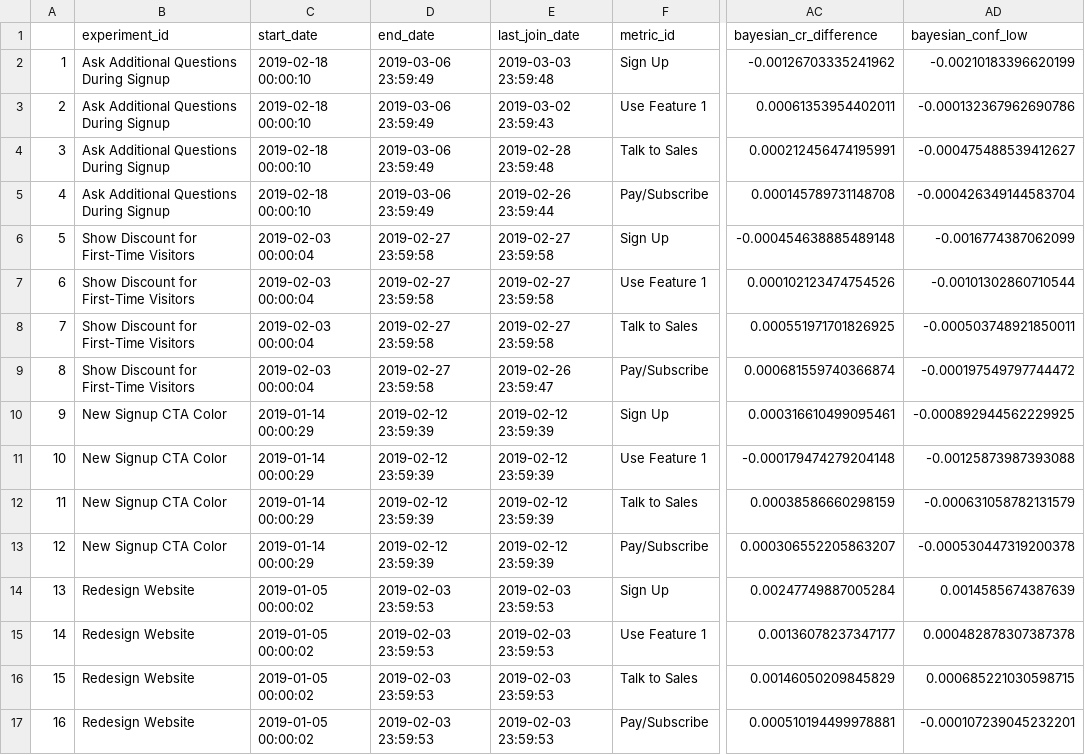
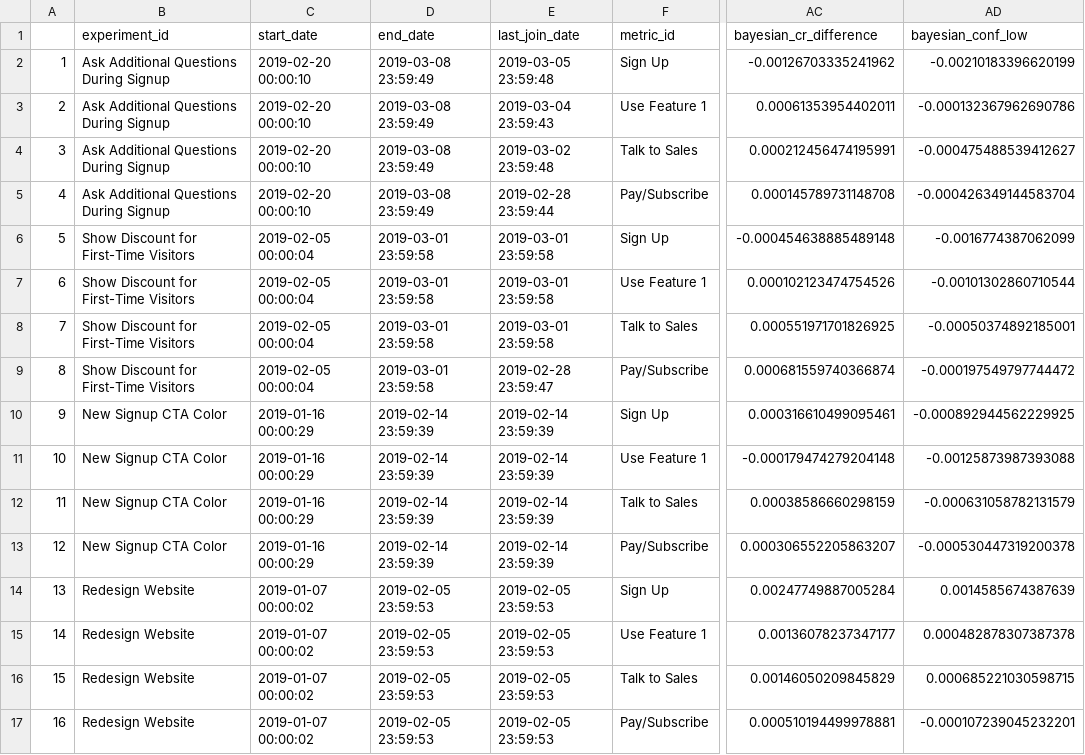
Before and after one commit to shane-kercheval/shiny-ab-testing, a CSV file: unit_tests/data/helpers/experiments_summary.csv, drawn as a sheet; only a part is shown, gaps mark what is left out; the diff names each change by its address in the sheet, - before the commit and + after, or states it on an @@ line.

```diff
--- a/unit_tests/data/helpers/experiments_summary.csv
+++ b/unit_tests/data/helpers/experiments_summary.csv
-C2:C5 (start_date): 2019-02-18 00:00:10
+C2:C5 (start_date): 2019-02-20 00:00:10
-D2:D5 (end_date): 2019-03-06 23:59:49
+D2:D5 (end_date): 2019-03-08 23:59:49
-E2 (last_join_date): 2019-03-03 23:59:48
+E2 (last_join_date): 2019-03-05 23:59:48
-E3 (last_join_date): 2019-03-02 23:59:43
+E3 (last_join_date): 2019-03-04 23:59:43
-E4 (last_join_date): 2019-02-28 23:59:48
+E4 (last_join_date): 2019-03-02 23:59:48
-E5 (last_join_date): 2019-02-26 23:59:44
+E5 (last_join_date): 2019-02-28 23:59:44
-C6:C9 (start_date): 2019-02-03 00:00:04
+C6:C9 (start_date): 2019-02-05 00:00:04
-D6:D9 (end_date): 2019-02-27 23:59:58
+D6:D9 (end_date): 2019-03-01 23:59:58
-E6:E8 (last_join_date): 2019-02-27 23:59:58
+E6:E8 (last_join_date): 2019-03-01 23:59:58
-AD8 (bayesian_conf_low): -0.000503748921850011
+AD8 (bayesian_conf_low): -0.00050374892185001
-E9 (last_join_date): 2019-02-26 23:59:47
+E9 (last_join_date): 2019-02-28 23:59:47
-C10:C13 (start_date): 2019-01-14 00:00:29
+C10:C13 (start_date): 2019-01-16 00:00:29
-D10:D13 (end_date): 2019-02-12 23:59:39
+D10:D13 (end_date): 2019-02-14 23:59:39
-E10:E13 (last_join_date): 2019-02-12 23:59:39
+E10:E13 (last_join_date): 2019-02-14 23:59:39
-C14:C17 (start_date): 2019-01-05 00:00:02
+C14:C17 (start_date): 2019-01-07 00:00:02
-D14:D17 (end_date): 2019-02-03 23:59:53
+D14:D17 (end_date): 2019-02-05 23:59:53
-E14:E17 (last_join_date): 2019-02-03 23:59:53
+E14:E17 (last_join_date): 2019-02-05 23:59:53
```
Also changed, not shown: 8 other files.
